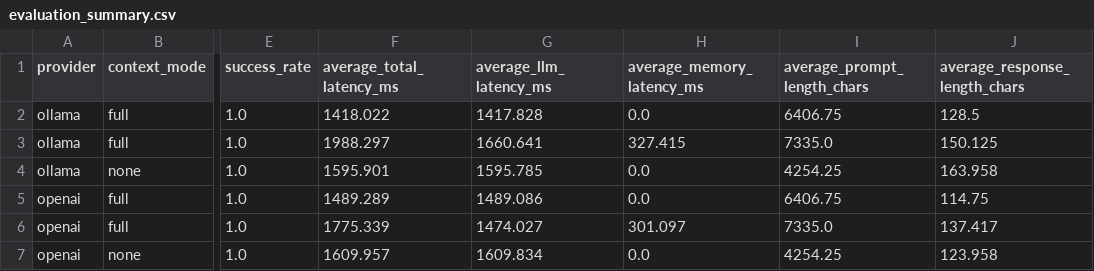
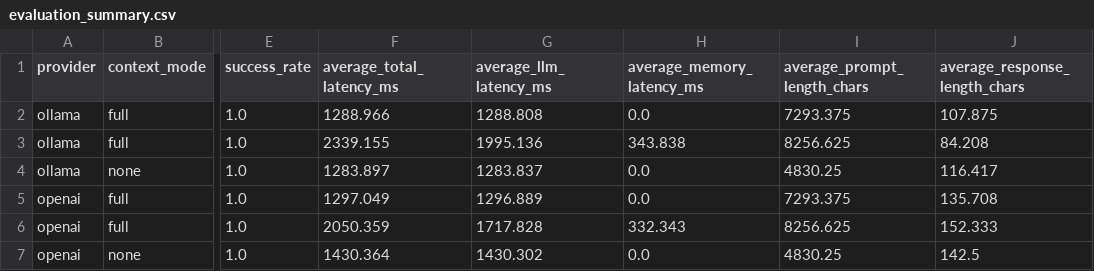
Before and after one commit to Mihnea-Lopataru/context-aware-virtual-assistant, a CSV file: Evaluation/exports/evaluation_summary.csv, drawn as a sheet; only a part is shown, gaps mark what is left out; the diff names each change by its address in the sheet, - before the commit and + after, or states it on an @@ line.

```diff
--- a/Evaluation/exports/evaluation_summary.csv
+++ b/Evaluation/exports/evaluation_summary.csv
-F2 (average_total_latency_ms): 1418.022
+F2 (average_total_latency_ms): 1288.966
-G2 (average_llm_latency_ms): 1417.828
+G2 (average_llm_latency_ms): 1288.808
-I2 (average_prompt_length_chars): 6406.75
+I2 (average_prompt_length_chars): 7293.375
-J2 (average_response_length_chars): 128.5
+J2 (average_response_length_chars): 107.875
-F3 (average_total_latency_ms): 1988.297
+F3 (average_total_latency_ms): 2339.155
-G3 (average_llm_latency_ms): 1660.641
+G3 (average_llm_latency_ms): 1995.136
-H3 (average_memory_latency_ms): 327.415
+H3 (average_memory_latency_ms): 343.838
-I3 (average_prompt_length_chars): 7335.0
+I3 (average_prompt_length_chars): 8256.625
-J3 (average_response_length_chars): 150.125
+J3 (average_response_length_chars): 84.208
-F4 (average_total_latency_ms): 1595.901
+F4 (average_total_latency_ms): 1283.897
-G4 (average_llm_latency_ms): 1595.785
+G4 (average_llm_latency_ms): 1283.837
-I4 (average_prompt_length_chars): 4254.25
+I4 (average_prompt_length_chars): 4830.25
-J4 (average_response_length_chars): 163.958
+J4 (average_response_length_chars): 116.417
-F5 (average_total_latency_ms): 1489.289
+F5 (average_total_latency_ms): 1297.049
-G5 (average_llm_latency_ms): 1489.086
+G5 (average_llm_latency_ms): 1296.889
-I5 (average_prompt_length_chars): 6406.75
+I5 (average_prompt_length_chars): 7293.375
-J5 (average_response_length_chars): 114.75
+J5 (average_response_length_chars): 135.708
-F6 (average_total_latency_ms): 1775.339
+F6 (average_total_latency_ms): 2050.359
-G6 (average_llm_latency_ms): 1474.027
+G6 (average_llm_latency_ms): 1717.828
-H6 (average_memory_latency_ms): 301.097
+H6 (average_memory_latency_ms): 332.343
-I6 (average_prompt_length_chars): 7335.0
+I6 (average_prompt_length_chars): 8256.625
-J6 (average_response_length_chars): 137.417
+J6 (average_response_length_chars): 152.333
-F7 (average_total_latency_ms): 1609.957
+F7 (average_total_latency_ms): 1430.364
-G7 (average_llm_latency_ms): 1609.834
+G7 (average_llm_latency_ms): 1430.302
-I7 (average_prompt_length_chars): 4254.25
+I7 (average_prompt_length_chars): 4830.25
-J7 (average_response_length_chars): 123.958
+J7 (average_response_length_chars): 142.5
```
Also changed, not shown: Evaluation/exports/evaluation_results.csv, Evaluation/exports/manual_annotation_dataset.csv, 11 other files.
